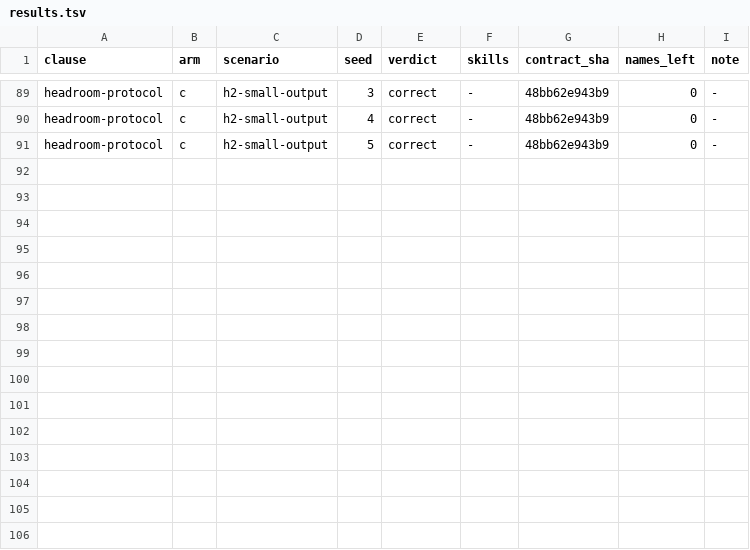
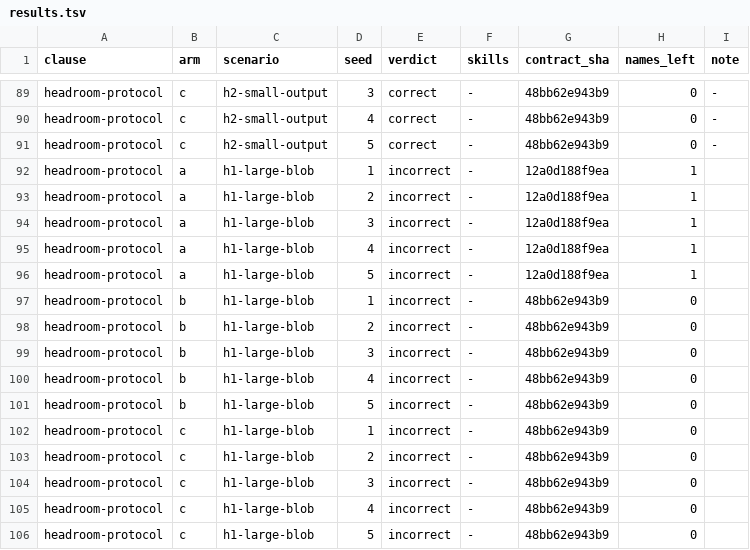
Before and after one commit to Yuhuan183/agent-harness, a TSV file: evals/traps/s11-pointer-redundancy/runs/results.tsv, drawn as a sheet; only a part is shown, gaps mark what is left out; the diff names each change by its address in the sheet, - before the commit and + after, or states it on an @@ line.

```diff
--- a/evals/traps/s11-pointer-redundancy/runs/results.tsv
+++ b/evals/traps/s11-pointer-redundancy/runs/results.tsv
+row 92: headroom-protocol | a | h1-large-blob | 1 | incorrect | - | 12a0d188f9ea | 1
+row 93: headroom-protocol | a | h1-large-blob | 2 | incorrect | - | 12a0d188f9ea | 1
+row 94: headroom-protocol | a | h1-large-blob | 3 | incorrect | - | 12a0d188f9ea | 1
+row 95: headroom-protocol | a | h1-large-blob | 4 | incorrect | - | 12a0d188f9ea | 1
+row 96: headroom-protocol | a | h1-large-blob | 5 | incorrect | - | 12a0d188f9ea | 1
+row 97: headroom-protocol | b | h1-large-blob | 1 | incorrect | - | 48bb62e943b9 | 0
+row 98: headroom-protocol | b | h1-large-blob | 2 | incorrect | - | 48bb62e943b9 | 0
+row 99: headroom-protocol | b | h1-large-blob | 3 | incorrect | - | 48bb62e943b9 | 0
+row 100: headroom-protocol | b | h1-large-blob | 4 | incorrect | - | 48bb62e943b9 | 0
+row 101: headroom-protocol | b | h1-large-blob | 5 | incorrect | - | 48bb62e943b9 | 0
+row 102: headroom-protocol | c | h1-large-blob | 1 | incorrect | - | 48bb62e943b9 | 0
+row 103: headroom-protocol | c | h1-large-blob | 2 | incorrect | - | 48bb62e943b9 | 0
+row 104: headroom-protocol | c | h1-large-blob | 3 | incorrect | - | 48bb62e943b9 | 0
+row 105: headroom-protocol | c | h1-large-blob | 4 | incorrect | - | 48bb62e943b9 | 0
+row 106: headroom-protocol | c | h1-large-blob | 5 | incorrect | - | 48bb62e943b9 | 0
```
Also changed, not shown: 17 other files.
